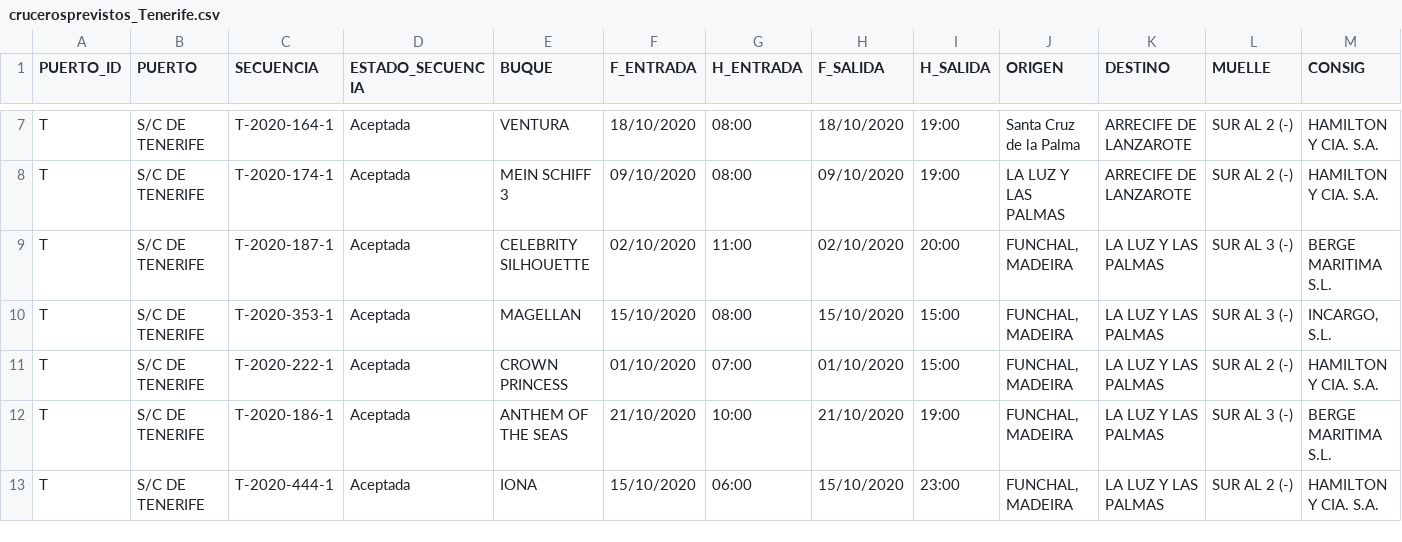
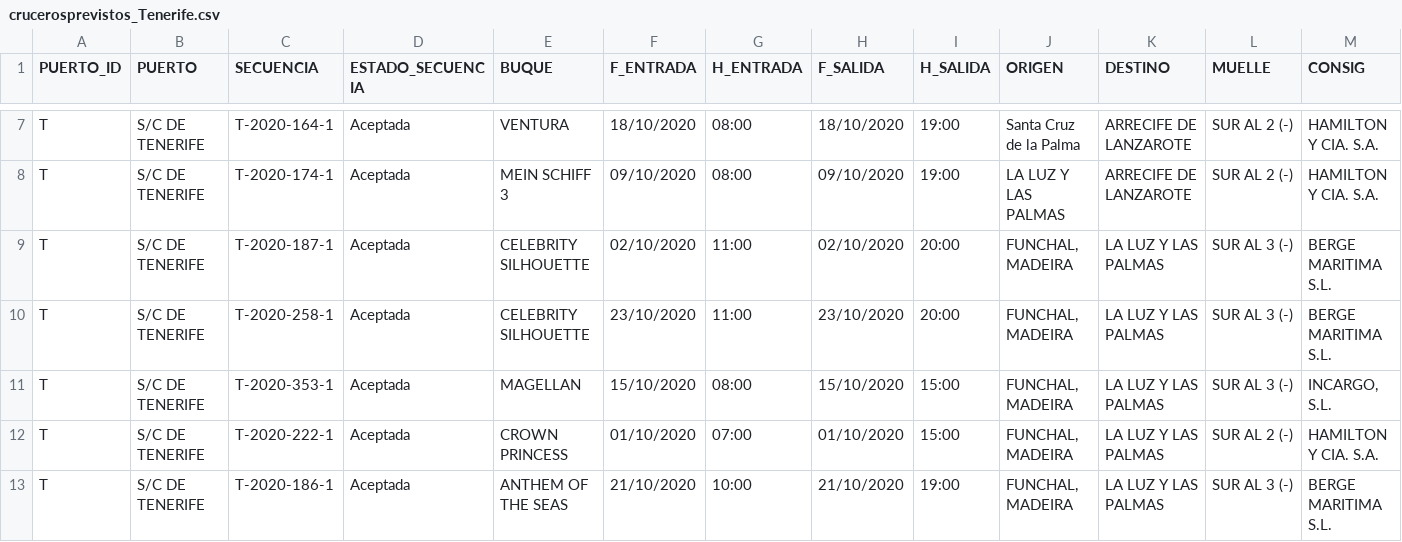
Before and after one commit to Robaina/crucerosTenerife, a CSV file: crucerosprevistos_Tenerife.csv, drawn as a sheet; only a part is shown, gaps mark what is left out; the shorter side is filled out with more unchanged rows; rows hold the shown columns only; the diff names each change by its address in the sheet, - before the commit and + after, or states it on an @@ line.

Commit message:
"Update data"

```diff
--- a/crucerosprevistos_Tenerife.csv
+++ b/crucerosprevistos_Tenerife.csv
+row 10: T | S/C DE TENERIFE | T-2020-258-1 | Aceptada | CELEBRITY SILHOUETTE | 23/10/2020 | 11:00 | 23/10/2020 | 20:00 | FUNCHAL, MADEIRA | LA LUZ Y LAS PALMAS | SUR AL 3 (-) | BERGE MARITIMA S.L.
```
